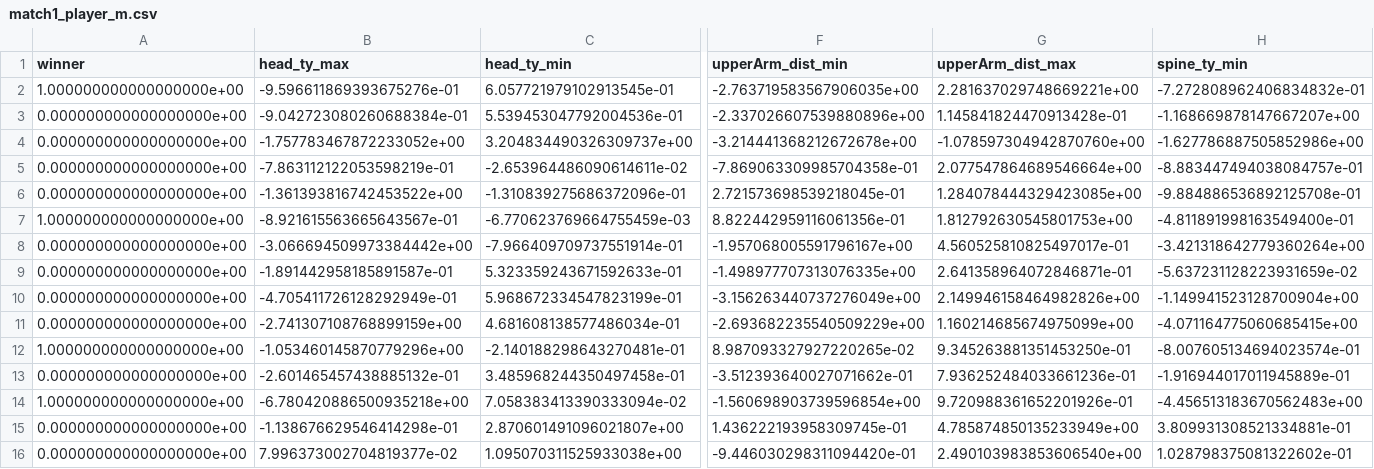
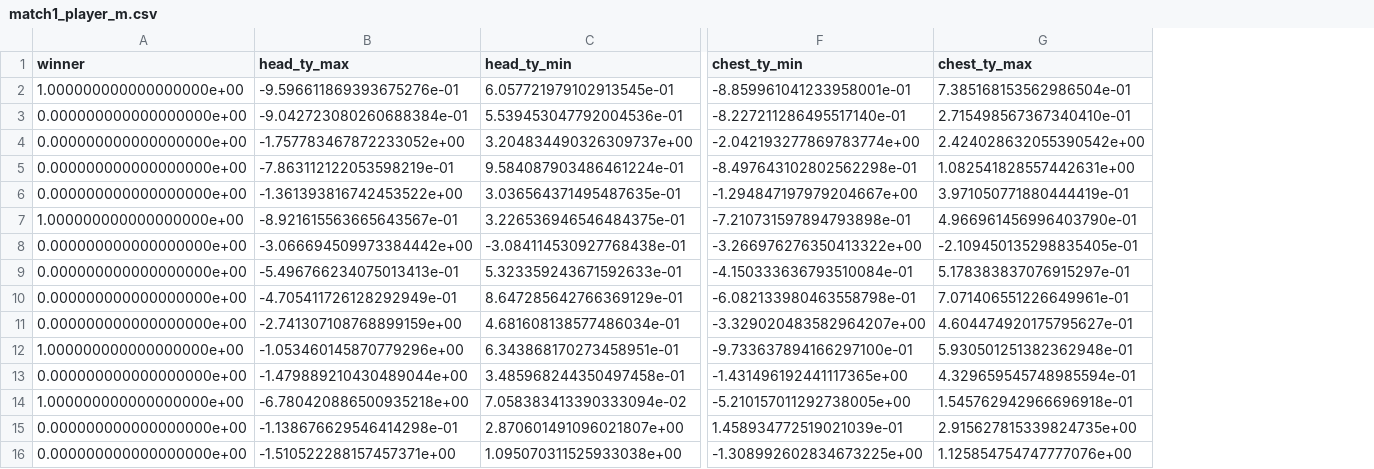
Before and after one commit to mdaniluk/emotion_AI, a CSV file: kinect_feature/match1_player_m.csv, drawn as a sheet; only a part is shown, gaps mark what is left out; removed rows and columns are numbered as before the commit, all else as after; rows hold the shown columns only; the diff covers the shown part only; the diff names each change by its address in the sheet, - before the commit and + after, or states it on an @@ line.

```diff
--- a/kinect_feature/match1_player_m.csv
+++ b/kinect_feature/match1_player_m.csv
-column F (upperArm_dist_min), rows 2-12: -2.763719583567906035e+00 | -2.337026607539880896e+00 | -3.214441368212672678e+00 | -7.869063309985704358e-01 | 2.721573698539218045e-01 | 8.822442959116061356e-01 | -1.957068005591796167e+00 | -1.498977707313076335e+00 | -3.156263440737276049e+00 | -2.693682235540509229e+00 | 8.987093327927220265e-02; rows 14-15: -1.560698903739596854e+00 | 1.436222193958309745e-01
-column G (upperArm_dist_max), rows 2-12: 2.281637029748669221e+00 | 1.145841824470913428e-01 | -1.078597304942870760e+00 | 2.077547864689546664e+00 | 1.284078444329423085e+00 | 1.812792630545801753e+00 | 4.560525810825497017e-01 | 2.641358964072846871e-01 | 2.149946158464982826e+00 | 1.160214685674975099e+00 | 9.345263881351453250e-01; rows 14-15: 9.720988361652201926e-01 | 4.785874850135233949e+00
-column H (spine_ty_min), rows 2-12: -7.272808962406834832e-01 | -1.168669878147667207e+00 | -1.627786887505852986e+00 | -8.883447494038084757e-01 | -9.884886536892125708e-01 | -4.811891998163549400e-01 | -3.421318642779360264e+00 | -5.637231128223931659e-02 | -1.149941523128700904e+00 | -4.071164775060685415e+00 | -8.007605134694023574e-01; rows 14-15: -4.456513183670562483e+00 | 3.809931308521334881e-01
+column F (chest_ty_min), rows 2-12: -8.859961041233958001e-01 | -8.227211286495517140e-01 | -2.042193277869783774e+00 | -8.497643102802562298e-01 | -1.294847197979204667e+00 | -7.210731597894793898e-01 | -3.266976276350413322e+00 | -4.150333636793510084e-01 | -6.082133980463558798e-01 | -3.329020483582964207e+00 | -9.733637894166297100e-01; rows 14-15: -5.210157011292738005e+00 | 1.458934772519021039e-01
+column G (chest_ty_max), rows 2-12: 7.385168153562986504e-01 | 2.715498567367340410e-01 | 2.424028632055390542e+00 | 1.082541828557442631e+00 | 3.971050771880444419e-01 | 4.966961456996403790e-01 | -2.109450135298835405e-01 | 5.178383837076915297e-01 | 7.071406551226649961e-01 | 4.604474920175795627e-01 | 5.930501251382362948e-01; rows 14-15: 1.545762942966696918e-01 | 2.915627815339824735e+00
-C5 (head_ty_min): -2.653964486090614611e-02
+C5 (head_ty_min): 9.584087903486461224e-01
-C6 (head_ty_min): -1.310839275686372096e-01
+C6 (head_ty_min): 3.036564371495487635e-01
-C7 (head_ty_min): -6.770623769664755459e-03
+C7 (head_ty_min): 3.226536946546484375e-01
-C8 (head_ty_min): -7.966409709737551914e-01
+C8 (head_ty_min): -3.084114530927768438e-01
-B9 (head_ty_max): -1.891442958185891587e-01
+B9 (head_ty_max): -5.496766234075013413e-01
-C10 (head_ty_min): 5.968672334547823199e-01
+C10 (head_ty_min): 8.647285642766369129e-01
-C12 (head_ty_min): -2.140188298643270481e-01
+C12 (head_ty_min): 6.343868170273458951e-01
-row 13: 0.000000000000000000e+00 | -2.601465457438885132e-01 | 3.485968244350497458e-01 | -3.512393640027071662e-01 | 7.936252484033661236e-01 | -1.916944017011945889e-01
+row 13: 0.000000000000000000e+00 | -1.479889210430489044e+00 | 3.485968244350497458e-01 | -1.431496192441117365e+00 | 4.329659545748985594e-01
-row 16: 0.000000000000000000e+00 | 7.996373002704819377e-02 | 1.095070311525933038e+00 | -9.446030298311094420e-01 | 2.490103983853606540e+00 | 1.028798375081322602e-01
+row 16: 0.000000000000000000e+00 | -1.510522288157457371e+00 | 1.095070311525933038e+00 | -1.308992602834673225e+00 | 1.125854754747777076e+00
```
Also changed, not shown: 2 added columns, 2 removed columns and 34 edited cells elsewhere in this file, kinect_feature/match1_player_t.csv, kinect_feature/match6_player_m.csv, 11 other files.
